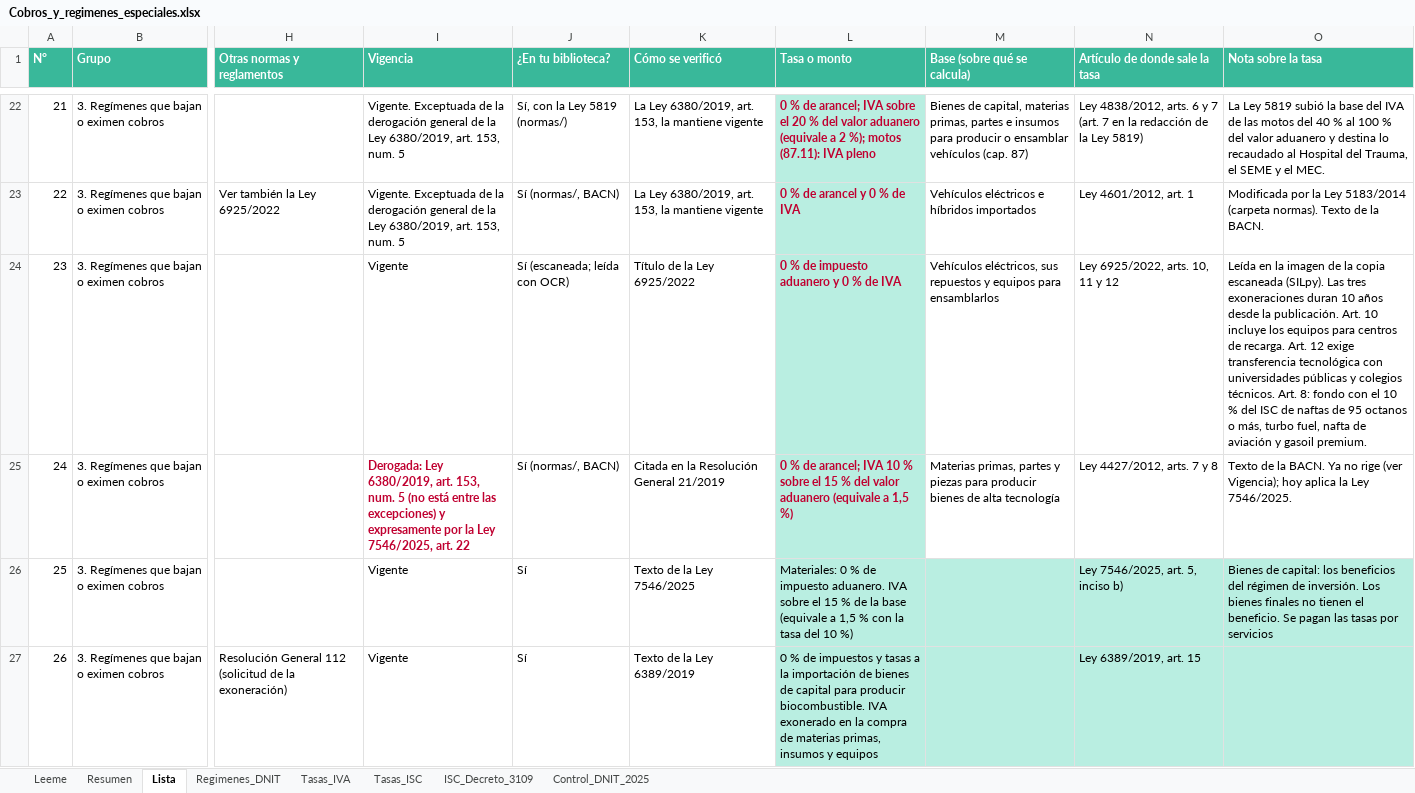
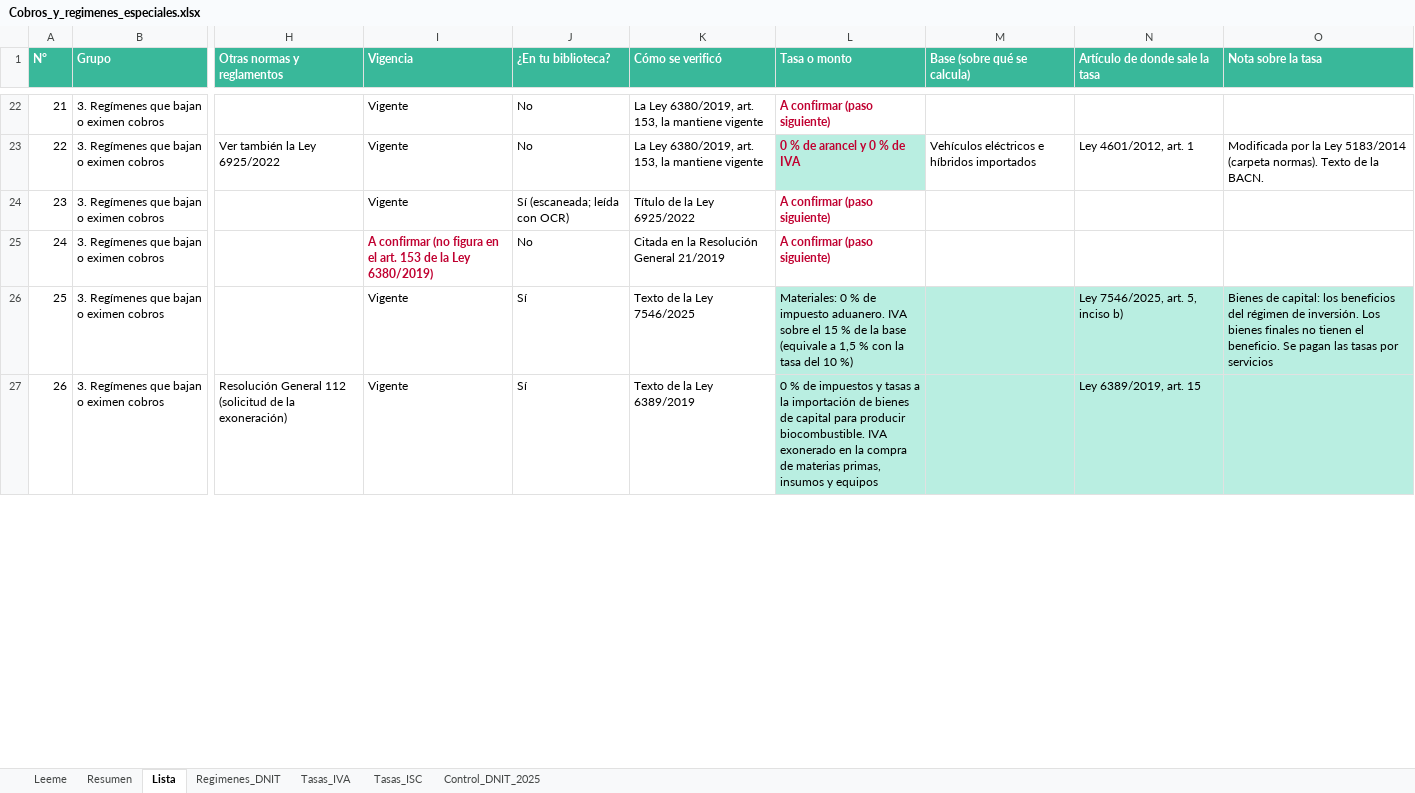
Before and after one commit to silvia-mov/comercio-exterior-paraguay-acuerdos, an Excel workbook: regimenes_tributos/Cobros_y_regimenes_especiales.xlsx, sheet Lista, drawn as a sheet; only a part is shown, gaps mark what is left out; values as stored, in another font and other column widths than the file's, no borders; the diff covers the shown part only; the diff names each change by its address in the sheet, - before the commit and + after, or states it on an @@ line.

```diff
--- a/regimenes_tributos/Cobros_y_regimenes_especiales.xlsx (sheet Lista)
+++ b/regimenes_tributos/Cobros_y_regimenes_especiales.xlsx (sheet Lista)
-sheet tab: ISC_Decreto_3109
-I22:I23 (Vigencia): Vigente. Exceptuada de la derogación general de la Ley 6380/2019, art. 153, num. 5
+I22:I23 (Vigencia): Vigente
-J22 (¿En tu biblioteca?): Sí, con la Ley 5819 (normas/)
+J22 (¿En tu biblioteca?): No
-L22 (Tasa o monto): 0 % de arancel; IVA sobre el 20 % del valor aduanero (equivale a 2 %); motos (87.11): IVA pleno
+L22 (Tasa o monto): A confirmar (paso siguiente)
-L22 fill: #B9EEE1
+L22 fill: none
-M22 (Base (sobre qué se calcula)): Bienes de capital, materias primas, partes e insumos para producir o ensamblar vehículos (cap. 87)
+M22 (Base (sobre qué se calcula)): (empty)
-N22 (Artículo de donde sale la tasa): Ley 4838/2012, arts. 6 y 7 (art. 7 en la redacción de la Ley 5819)
+N22 (Artículo de donde sale la tasa): (empty)
-O22 (Nota sobre la tasa): La Ley 5819 subió la base del IVA de las motos del 40 % al 100 % del valor aduanero y destina lo recaudado al Hospital del Trauma, el SEME y el MEC.
+O22 (Nota sobre la tasa): (empty)
-J23 (¿En tu biblioteca?): Sí (normas/, BACN)
+J23 (¿En tu biblioteca?): No
-L24 (Tasa o monto): 0 % de impuesto aduanero y 0 % de IVA
+L24 (Tasa o monto): A confirmar (paso siguiente)
-L24:L25 fill: #B9EEE1
+L24:L25 fill: none
-M24 (Base (sobre qué se calcula)): Vehículos eléctricos, sus repuestos y equipos para ensamblarlos
+M24 (Base (sobre qué se calcula)): (empty)
-N24 (Artículo de donde sale la tasa): Ley 6925/2022, arts. 10, 11 y 12
+N24 (Artículo de donde sale la tasa): (empty)
-O24 (Nota sobre la tasa): Leída en la imagen de la copia escaneada (SILpy). Las tres exoneraciones duran 10 años desde la publicación. Art. 10 incluye los equipos para centros de recarga. Art. 12 exige transferencia tecnológica con universidades públicas y colegios técnicos. Art. 8: fondo con el 10 % del ISC de naftas de 95 octanos o más, turbo fuel, nafta de aviación y gasoil premium.
+O24 (Nota sobre la tasa): (empty)
-I25 (Vigencia): Derogada: Ley 6380/2019, art. 153, num. 5 (no está entre las excepciones) y expresamente por la Ley 7546/2025, art. 22
+I25 (Vigencia): A confirmar (no figura en el art. 153 de la Ley 6380/2019)
-J25 (¿En tu biblioteca?): Sí (normas/, BACN)
+J25 (¿En tu biblioteca?): No
-L25 (Tasa o monto): 0 % de arancel; IVA 10 % sobre el 15 % del valor aduanero (equivale a 1,5 %)
+L25 (Tasa o monto): A confirmar (paso siguiente)
-M25 (Base (sobre qué se calcula)): Materias primas, partes y piezas para producir bienes de alta tecnología
+M25 (Base (sobre qué se calcula)): (empty)
-N25 (Artículo de donde sale la tasa): Ley 4427/2012, arts. 7 y 8
+N25 (Artículo de donde sale la tasa): (empty)
-O25 (Nota sobre la tasa): Texto de la BACN. Ya no rige (ver Vigencia); hoy aplica la Ley 7546/2025.
+O25 (Nota sobre la tasa): (empty)
```
Also changed, not shown: 139 edited cells and cell formats elsewhere in this sheet, 4 other files.
